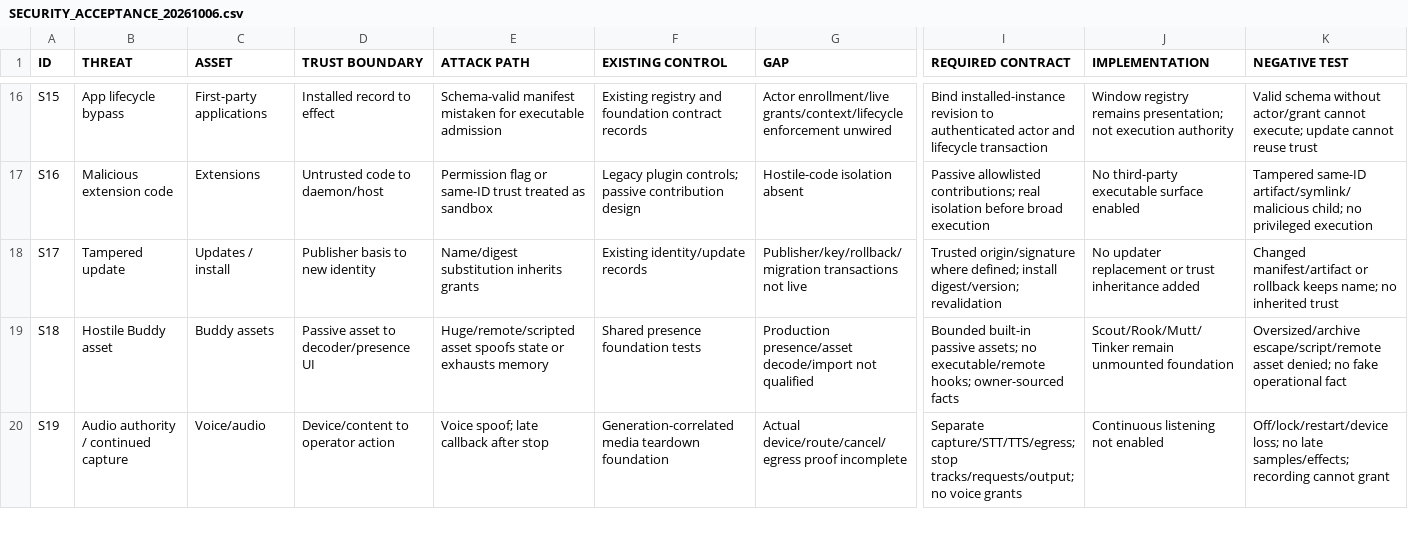
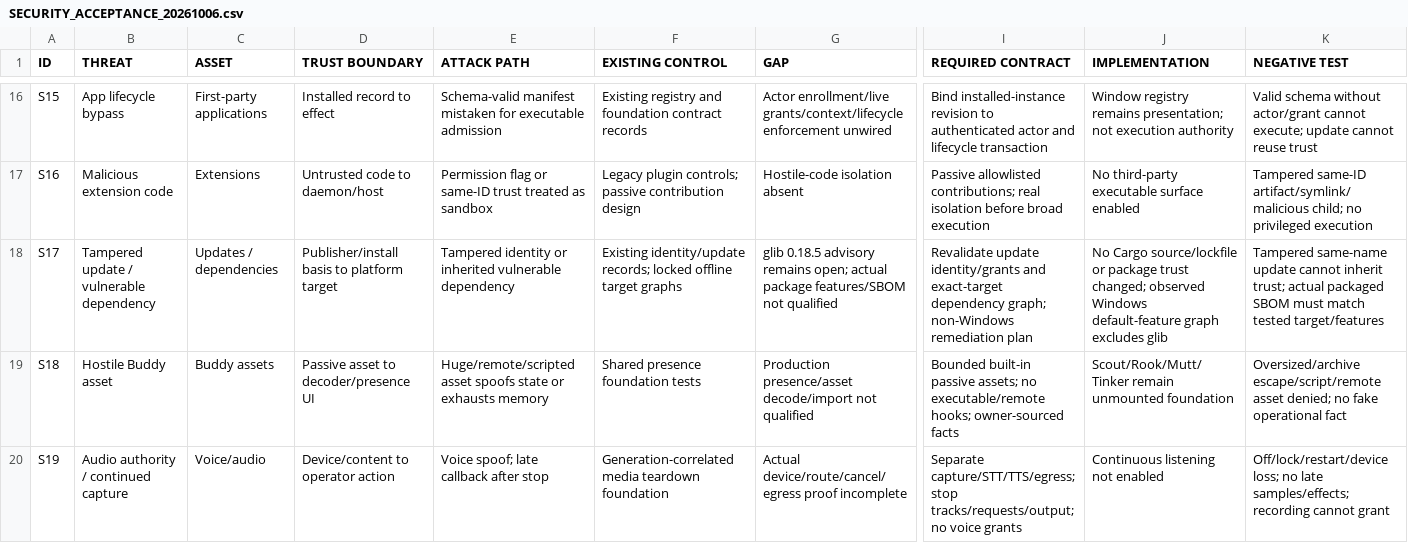
Before and after one commit to AnonymousNomad/covert-coder, a CSV file: docs/workstation-shell/SECURITY_ACCEPTANCE_20261006.csv, drawn as a sheet; only a part is shown, gaps mark what is left out; the diff covers the shown part only; the diff names each change by its address in the sheet, - before the commit and + after, or states it on an @@ line.

Commit message:
docs(workstation): qualify final types and scope dependency advisory

```diff
--- a/docs/workstation-shell/SECURITY_ACCEPTANCE_20261006.csv
+++ b/docs/workstation-shell/SECURITY_ACCEPTANCE_20261006.csv
-B18 (THREAT): Tampered update
+B18 (THREAT): Tampered update / vulnerable dependency
-C18 (ASSET): Updates / install
+C18 (ASSET): Updates / dependencies
-D18 (TRUST BOUNDARY): Publisher basis to new identity
+D18 (TRUST BOUNDARY): Publisher/install basis to platform target
-E18 (ATTACK PATH): Name/digest substitution inherits grants
+E18 (ATTACK PATH): Tampered identity or inherited vulnerable dependency
-F18 (EXISTING CONTROL): Existing identity/update records
+F18 (EXISTING CONTROL): Existing identity/update records; locked offline target graphs
-G18 (GAP): Publisher/key/rollback/migration transactions not live
+G18 (GAP): glib 0.18.5 advisory remains open; actual package features/SBOM not qualified
-I18 (REQUIRED CONTRACT): Trusted origin/signature where defined; install digest/version; revalidation
+I18 (REQUIRED CONTRACT): Revalidate update identity/grants and exact-target dependency graph; non-Windows remediation plan
-J18 (IMPLEMENTATION): No updater replacement or trust inheritance added
+J18 (IMPLEMENTATION): No Cargo source/lockfile or package trust changed; observed Windows default-feature graph excludes glib
-K18 (NEGATIVE TEST): Changed manifest/artifact or rollback keeps name; no inherited trust
+K18 (NEGATIVE TEST): Tampered same-name update cannot inherit trust; actual packaged SBOM must match tested target/features
```
Also changed, not shown: 2 edited cells elsewhere in this file, 6 other files.
